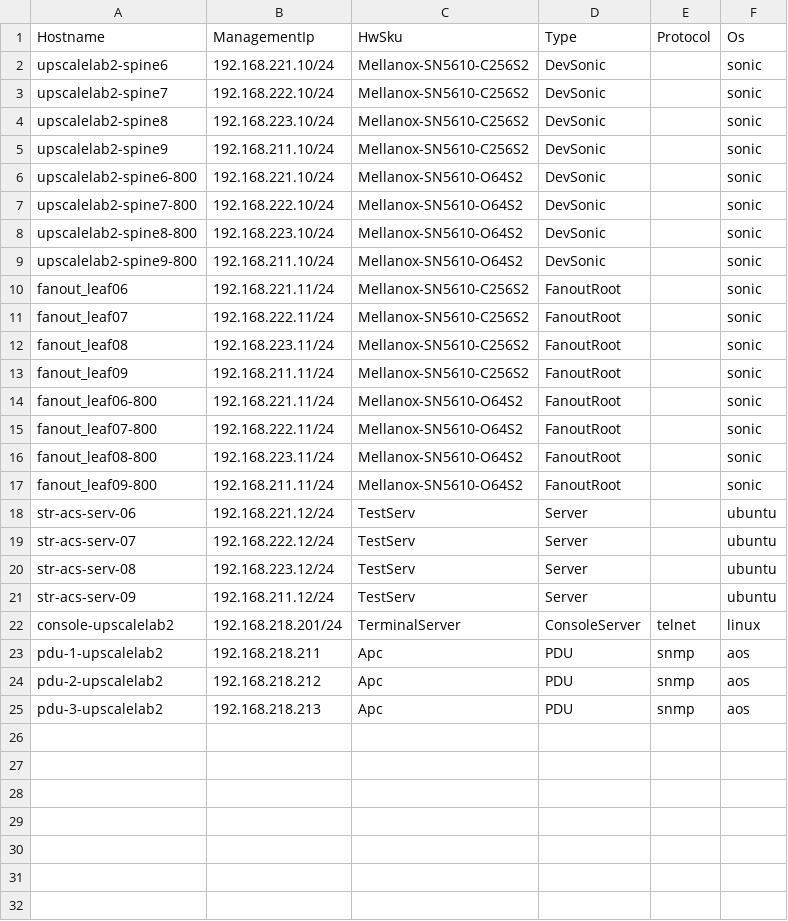
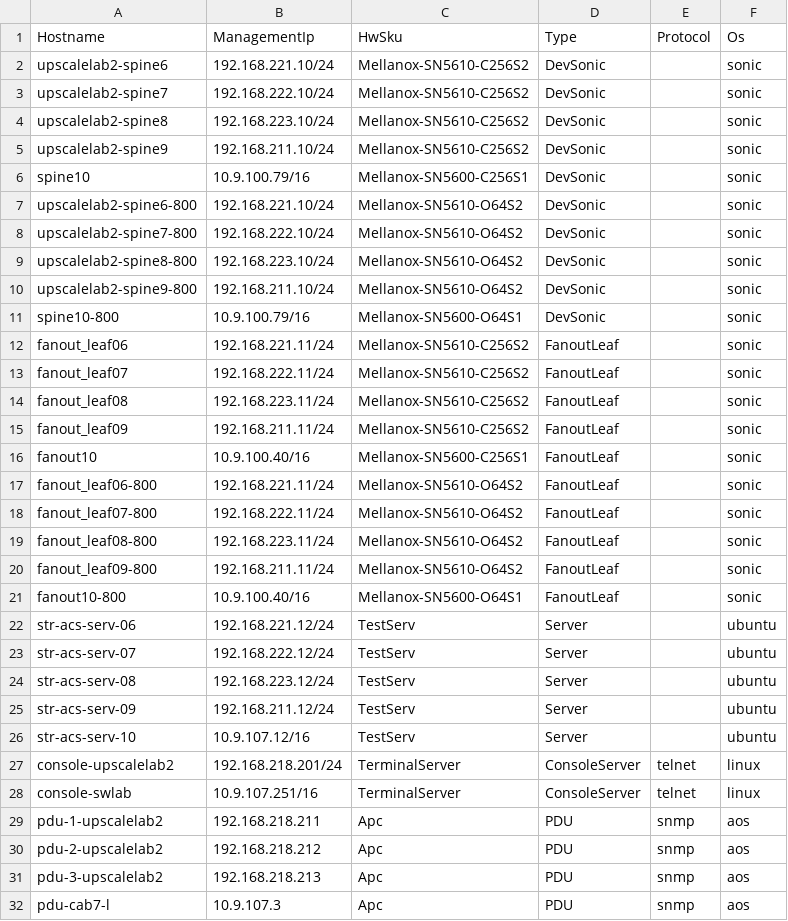
Before and after one commit to mkim-upscaleai/mkim-upscaleai, a CSV file: ansible/files/sonic_lab_devices.csv, drawn as a sheet; only a part is shown; the diff covers the shown part only.

```diff
--- a/ansible/files/sonic_lab_devices.csv
+++ b/ansible/files/sonic_lab_devices.csv
@@ -5,2 +5,3 @@ upscalelab2-spine8,192.168.223.10/24,Mellanox-SN5610-C256S2,DevSonic,,sonic
 upscalelab2-spine9,192.168.211.10/24,Mellanox-SN5610-C256S2,DevSonic,,sonic
+spine10,10.9.100.79/16,Mellanox-SN5600-C256S1,DevSonic,,sonic
 upscalelab2-spine6-800,192.168.221.10/24,Mellanox-SN5610-O64S2,DevSonic,,sonic
@@ -9,10 +10,13 @@ upscalelab2-spine8-800,192.168.223.10/24,Mellanox-SN5610-O64S2,DevSonic,,sonic
 upscalelab2-spine9-800,192.168.211.10/24,Mellanox-SN5610-O64S2,DevSonic,,sonic
-fanout_leaf06,192.168.221.11/24,Mellanox-SN5610-C256S2,FanoutRoot,,sonic
-fanout_leaf07,192.168.222.11/24,Mellanox-SN5610-C256S2,FanoutRoot,,sonic
-fanout_leaf08,192.168.223.11/24,Mellanox-SN5610-C256S2,FanoutRoot,,sonic
-fanout_leaf09,192.168.211.11/24,Mellanox-SN5610-C256S2,FanoutRoot,,sonic
-fanout_leaf06-800,192.168.221.11/24,Mellanox-SN5610-O64S2,FanoutRoot,,sonic
-fanout_leaf07-800,192.168.222.11/24,Mellanox-SN5610-O64S2,FanoutRoot,,sonic
-fanout_leaf08-800,192.168.223.11/24,Mellanox-SN5610-O64S2,FanoutRoot,,sonic
-fanout_leaf09-800,192.168.211.11/24,Mellanox-SN5610-O64S2,FanoutRoot,,sonic
+spine10-800,10.9.100.79/16,Mellanox-SN5600-O64S1,DevSonic,,sonic
+fanout_leaf06,192.168.221.11/24,Mellanox-SN5610-C256S2,FanoutLeaf,,sonic
+fanout_leaf07,192.168.222.11/24,Mellanox-SN5610-C256S2,FanoutLeaf,,sonic
+fanout_leaf08,192.168.223.11/24,Mellanox-SN5610-C256S2,FanoutLeaf,,sonic
+fanout_leaf09,192.168.211.11/24,Mellanox-SN5610-C256S2,FanoutLeaf,,sonic
+fanout10,10.9.100.40/16,Mellanox-SN5600-C256S1,FanoutLeaf,,sonic
+fanout_leaf06-800,192.168.221.11/24,Mellanox-SN5610-O64S2,FanoutLeaf,,sonic
+fanout_leaf07-800,192.168.222.11/24,Mellanox-SN5610-O64S2,FanoutLeaf,,sonic
+fanout_leaf08-800,192.168.223.11/24,Mellanox-SN5610-O64S2,FanoutLeaf,,sonic
+fanout_leaf09-800,192.168.211.11/24,Mellanox-SN5610-O64S2,FanoutLeaf,,sonic
+fanout10-800,10.9.100.40/16,Mellanox-SN5600-O64S1,FanoutLeaf,,sonic
 str-acs-serv-06,192.168.221.12/24,TestServ,Server,,ubuntu
@@ -21,3 +25,5 @@ str-acs-serv-08,192.168.223.12/24,TestServ,Server,,ubuntu
 str-acs-serv-09,192.168.211.12/24,TestServ,Server,,ubuntu
+str-acs-serv-10,10.9.107.12/16,TestServ,Server,,ubuntu
 console-upscalelab2,192.168.218.201/24,TerminalServer,ConsoleServer,telnet,linux
+console-swlab,10.9.107.251/16,TerminalServer,ConsoleServer,telnet,linux
 pdu-1-upscalelab2,192.168.218.211,Apc,PDU,snmp,aos
@@ -25 +31,2 @@ pdu-2-upscalelab2,192.168.218.212,Apc,PDU,snmp,aos
 pdu-3-upscalelab2,192.168.218.213,Apc,PDU,snmp,aos
+pdu-cab7-l,10.9.107.3,Apc,PDU,snmp,aos
```
Also changed, not shown: 1 added row elsewhere in this file, ansible/files/sonic_lab_console_links.csv, ansible/files/sonic_lab_links.csv, 8 other files.
